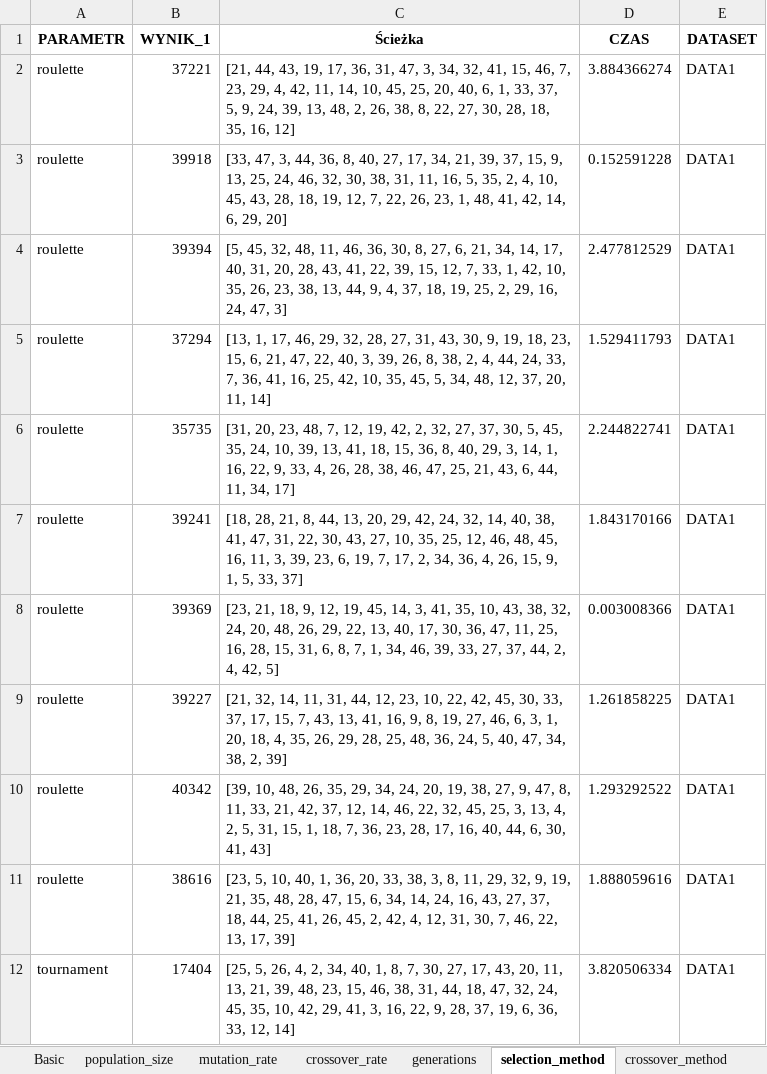
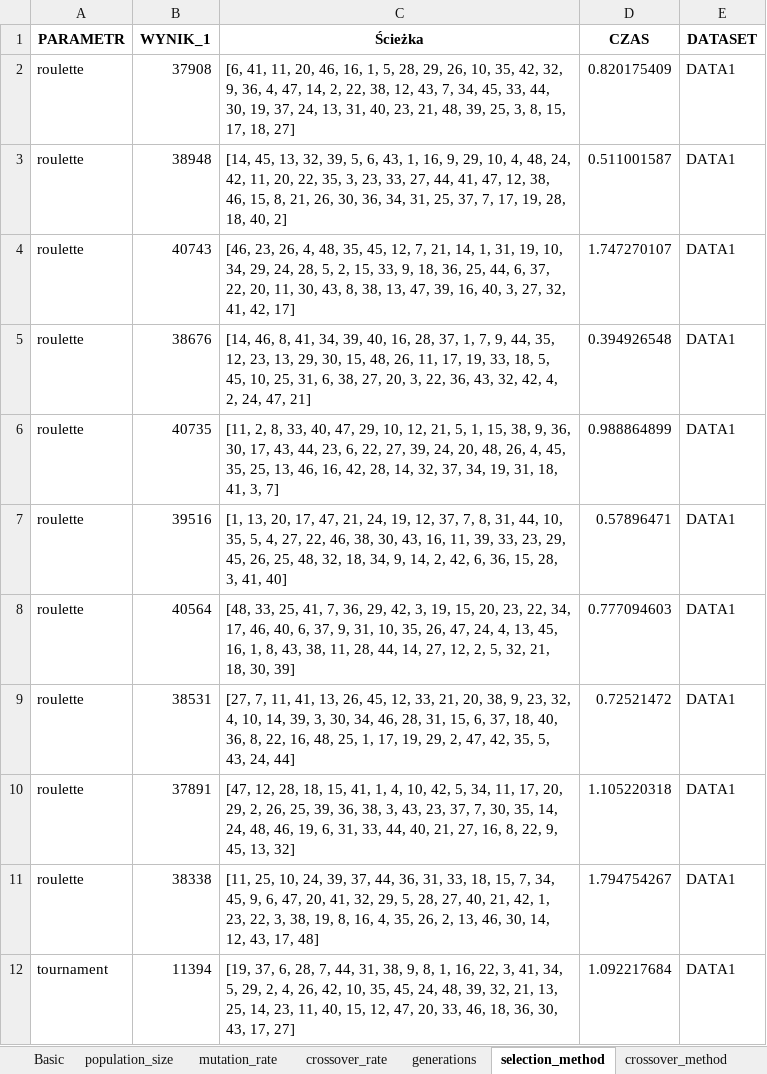
Before and after one commit to OlgaSieradzan/TSP-problem, an Excel workbook: GA.xlsx, sheet selection_method, drawn as a sheet; only a part is shown; values as stored, in another font and other column widths than the file's, no borders; removed rows and columns are numbered as before the commit, all else as after; the diff covers the shown part only; the diff names each change by its address in the sheet, - before the commit and + after, or states it on an @@ line.

```diff
--- a/GA.xlsx (sheet selection_method)
+++ b/GA.xlsx (sheet selection_method)
+row 2: roulette | 37908 | [6, 41, 11, 20, 46, 16, 1, 5, 28, 29, 26, 10, 35, 42, 32, 9, 36, 4, 47, 14, 2, 22, 38, 12, 43, 7, 34, 45, 33, 44, 30, 19, 37, 24, 13, 31, 40, 23, 21, 48, 39, 25, 3, 8, 15, 17, 18, 27] | 0.820175409 | DATA1
-B3 (WYNIK_1): 37221
+B3 (WYNIK_1): 38948
-C3 (Ścieżka): [21, 44, 43, 19, 17, 36, 31, 47, 3, 34, 32, 41, 15, 46, 7, 23, 29, 4, 42, 11, 14, 10, 45, 25, 20, 40, 6, 1, 33, 37, 5, 9, 24, 39, 13, 48, 2, 26, 38, 8, 22, 27, 30, 28, 18, 35, 16, 12]
+C3 (Ścieżka): [14, 45, 13, 32, 39, 5, 6, 43, 1, 16, 9, 29, 10, 4, 48, 24, 42, 11, 20, 22, 35, 3, 23, 33, 27, 44, 41, 47, 12, 38, 46, 15, 8, 21, 26, 30, 36, 34, 31, 25, 37, 7, 17, 19, 28, 18, 40, 2]
-D3 (CZAS): 3.884366274
+D3 (CZAS): 0.511001587
-B4 (WYNIK_1): 39918
+B4 (WYNIK_1): 40743
-C4 (Ścieżka): [33, 47, 3, 44, 36, 8, 40, 27, 17, 34, 21, 39, 37, 15, 9, 13, 25, 24, 46, 32, 30, 38, 31, 11, 16, 5, 35, 2, 4, 10, 45, 43, 28, 18, 19, 12, 7, 22, 26, 23, 1, 48, 41, 42, 14, 6, 29, 20]
+C4 (Ścieżka): [46, 23, 26, 4, 48, 35, 45, 12, 7, 21, 14, 1, 31, 19, 10, 34, 29, 24, 28, 5, 2, 15, 33, 9, 18, 36, 25, 44, 6, 37, 22, 20, 11, 30, 43, 8, 38, 13, 47, 39, 16, 40, 3, 27, 32, 41, 42, 17]
-D4 (CZAS): 0.152591228
+D4 (CZAS): 1.747270107
-B5 (WYNIK_1): 39394
+B5 (WYNIK_1): 38676
-C5 (Ścieżka): [5, 45, 32, 48, 11, 46, 36, 30, 8, 27, 6, 21, 34, 14, 17, 40, 31, 20, 28, 43, 41, 22, 39, 15, 12, 7, 33, 1, 42, 10, 35, 26, 23, 38, 13, 44, 9, 4, 37, 18, 19, 25, 2, 29, 16, 24, 47, 3]
+C5 (Ścieżka): [14, 46, 8, 41, 34, 39, 40, 16, 28, 37, 1, 7, 9, 44, 35, 12, 23, 13, 29, 30, 15, 48, 26, 11, 17, 19, 33, 18, 5, 45, 10, 25, 31, 6, 38, 27, 20, 3, 22, 36, 43, 32, 42, 4, 2, 24, 47, 21]
-D5 (CZAS): 2.477812529
+D5 (CZAS): 0.394926548
-B6 (WYNIK_1): 37294
+B6 (WYNIK_1): 40735
-C6 (Ścieżka): [13, 1, 17, 46, 29, 32, 28, 27, 31, 43, 30, 9, 19, 18, 23, 15, 6, 21, 47, 22, 40, 3, 39, 26, 8, 38, 2, 4, 44, 24, 33, 7, 36, 41, 16, 25, 42, 10, 35, 45, 5, 34, 48, 12, 37, 20, 11, 14]
+C6 (Ścieżka): [11, 2, 8, 33, 40, 47, 29, 10, 12, 21, 5, 1, 15, 38, 9, 36, 30, 17, 43, 44, 23, 6, 22, 27, 39, 24, 20, 48, 26, 4, 45, 35, 25, 13, 46, 16, 42, 28, 14, 32, 37, 34, 19, 31, 18, 41, 3, 7]
-D6 (CZAS): 1.529411793
+D6 (CZAS): 0.988864899
-B7 (WYNIK_1): 35735
+B7 (WYNIK_1): 39516
-C7 (Ścieżka): [31, 20, 23, 48, 7, 12, 19, 42, 2, 32, 27, 37, 30, 5, 45, 35, 24, 10, 39, 13, 41, 18, 15, 36, 8, 40, 29, 3, 14, 1, 16, 22, 9, 33, 4, 26, 28, 38, 46, 47, 25, 21, 43, 6, 44, 11, 34, 17]
+C7 (Ścieżka): [1, 13, 20, 17, 47, 21, 24, 19, 12, 37, 7, 8, 31, 44, 10, 35, 5, 4, 27, 22, 46, 38, 30, 43, 16, 11, 39, 33, 23, 29, 45, 26, 25, 48, 32, 18, 34, 9, 14, 2, 42, 6, 36, 15, 28, 3, 41, 40]
-D7 (CZAS): 2.244822741
+D7 (CZAS): 0.57896471
-row 7: roulette | 39241 | [18, 28, 21, 8, 44, 13, 20, 29, 42, 24, 32, 14, 40, 38, 41, 47, 31, 22, 30, 43, 27, 10, 35, 25, 12, 46, 48, 45, 16, 11, 3, 39, 23, 6, 19, 7, 17, 2, 34, 36, 4, 26, 15, 9, 1, 5, 33, 37] | 1.843170166 | DATA1
-B8 (WYNIK_1): 39369
+B8 (WYNIK_1): 40564
-C8 (Ścieżka): [23, 21, 18, 9, 12, 19, 45, 14, 3, 41, 35, 10, 43, 38, 32, 24, 20, 48, 26, 29, 22, 13, 40, 17, 30, 36, 47, 11, 25, 16, 28, 15, 31, 6, 8, 7, 1, 34, 46, 39, 33, 27, 37, 44, 2, 4, 42, 5]
+C8 (Ścieżka): [48, 33, 25, 41, 7, 36, 29, 42, 3, 19, 15, 20, 23, 22, 34, 17, 46, 40, 6, 37, 9, 31, 10, 35, 26, 47, 24, 4, 13, 45, 16, 1, 8, 43, 38, 11, 28, 44, 14, 27, 12, 2, 5, 32, 21, 18, 30, 39]
-D8 (CZAS): 0.003008366
+D8 (CZAS): 0.777094603
-B9 (WYNIK_1): 39227
+B9 (WYNIK_1): 38531
-C9 (Ścieżka): [21, 32, 14, 11, 31, 44, 12, 23, 10, 22, 42, 45, 30, 33, 37, 17, 15, 7, 43, 13, 41, 16, 9, 8, 19, 27, 46, 6, 3, 1, 20, 18, 4, 35, 26, 29, 28, 25, 48, 36, 24, 5, 40, 47, 34, 38, 2, 39]
+C9 (Ścieżka): [27, 7, 11, 41, 13, 26, 45, 12, 33, 21, 20, 38, 9, 23, 32, 4, 10, 14, 39, 3, 30, 34, 46, 28, 31, 15, 6, 37, 18, 40, 36, 8, 22, 16, 48, 25, 1, 17, 19, 29, 2, 47, 42, 35, 5, 43, 24, 44]
-D9 (CZAS): 1.261858225
+D9 (CZAS): 0.72521472
-B10 (WYNIK_1): 40342
+B10 (WYNIK_1): 37891
-C10 (Ścieżka): [39, 10, 48, 26, 35, 29, 34, 24, 20, 19, 38, 27, 9, 47, 8, 11, 33, 21, 42, 37, 12, 14, 46, 22, 32, 45, 25, 3, 13, 4, 2, 5, 31, 15, 1, 18, 7, 36, 23, 28, 17, 16, 40, 44, 6, 30, 41, 43]
+C10 (Ścieżka): [47, 12, 28, 18, 15, 41, 1, 4, 10, 42, 5, 34, 11, 17, 20, 29, 2, 26, 25, 39, 36, 38, 3, 43, 23, 37, 7, 30, 35, 14, 24, 48, 46, 19, 6, 31, 33, 44, 40, 21, 27, 16, 8, 22, 9, 45, 13, 32]
-D10 (CZAS): 1.293292522
+D10 (CZAS): 1.105220318
-B11 (WYNIK_1): 38616
+B11 (WYNIK_1): 38338
-C11 (Ścieżka): [23, 5, 10, 40, 1, 36, 20, 33, 38, 3, 8, 11, 29, 32, 9, 19, 21, 35, 48, 28, 47, 15, 6, 34, 14, 24, 16, 43, 27, 37, 18, 44, 25, 41, 26, 45, 2, 42, 4, 12, 31, 30, 7, 46, 22, 13, 17, 39]
+C11 (Ścieżka): [11, 25, 10, 24, 39, 37, 44, 36, 31, 33, 18, 15, 7, 34, 45, 9, 6, 47, 20, 41, 32, 29, 5, 28, 27, 40, 21, 42, 1, 23, 22, 3, 38, 19, 8, 16, 4, 35, 26, 2, 13, 46, 30, 14, 12, 43, 17, 48]
-D11 (CZAS): 1.888059616
+D11 (CZAS): 1.794754267
-B12 (WYNIK_1): 17404
+B12 (WYNIK_1): 11394
-C12 (Ścieżka): [25, 5, 26, 4, 2, 34, 40, 1, 8, 7, 30, 27, 17, 43, 20, 11, 13, 21, 39, 48, 23, 15, 46, 38, 31, 44, 18, 47, 32, 24, 45, 35, 10, 42, 29, 41, 3, 16, 22, 9, 28, 37, 19, 6, 36, 33, 12, 14]
+C12 (Ścieżka): [19, 37, 6, 28, 7, 44, 31, 38, 9, 8, 1, 16, 22, 3, 41, 34, 5, 29, 2, 4, 26, 42, 10, 35, 45, 24, 48, 39, 32, 21, 13, 25, 14, 23, 11, 40, 15, 12, 47, 20, 33, 46, 18, 36, 30, 43, 17, 27]
-D12 (CZAS): 3.820506334
+D12 (CZAS): 1.092217684
```
Also changed, not shown: 13 added rows, 13 removed rows and 108 edited cells elsewhere in this sheet, sheet population_size, sheet crossover_rate, sheet mutation_rate, sheet generations, sheet mutation_method, sheet crossover_method, 1 more sheet, 1 other file.
